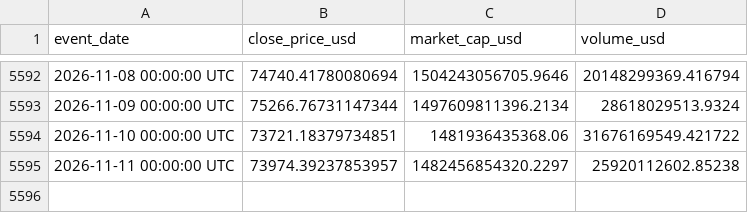
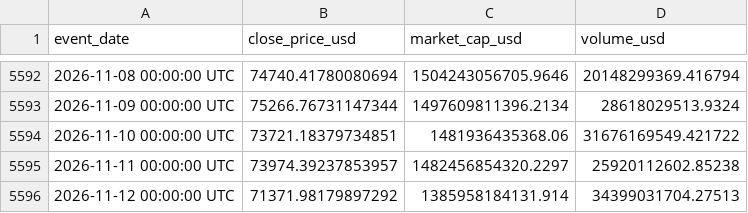
Before and after one commit to cryptomarkettrack/btc500, a CSV file: public/btc-usd-max.csv, drawn as a sheet; only a part is shown, gaps mark what is left out; the diff names each change by its address in the sheet, - before the commit and + after, or states it on an @@ line.

Commit message:
growth: refresh the daily price archive
Preflight appended rows through 2026-11-12 in public/btc-usd-max.csv and the root copy.

Automated by scripts/autonomous/refresh-archive.mjs (overlap-validated against the existing rows).

```diff
--- a/public/btc-usd-max.csv
+++ b/public/btc-usd-max.csv
+row 5596: 2026-11-12 00:00:00 UTC | 71371.98179897292 | 1385958184131.914 | 34399031704.27513
```
Also changed, not shown: btc-usd-max.csv.
